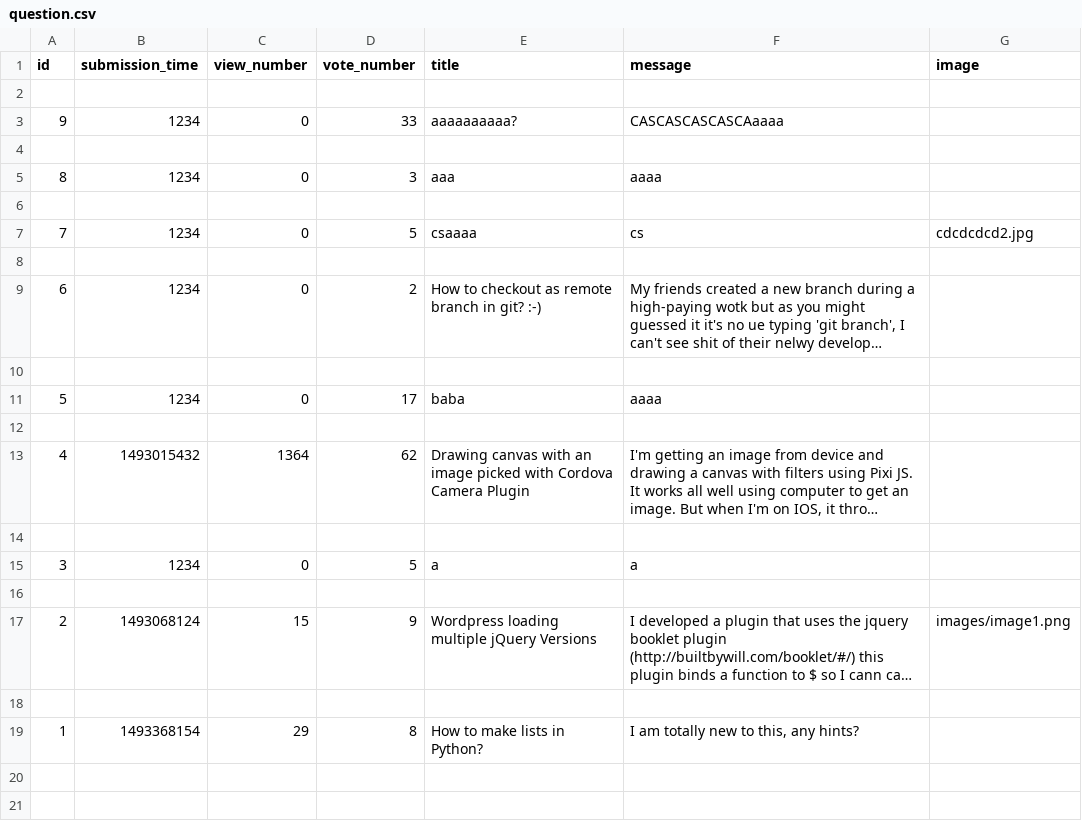
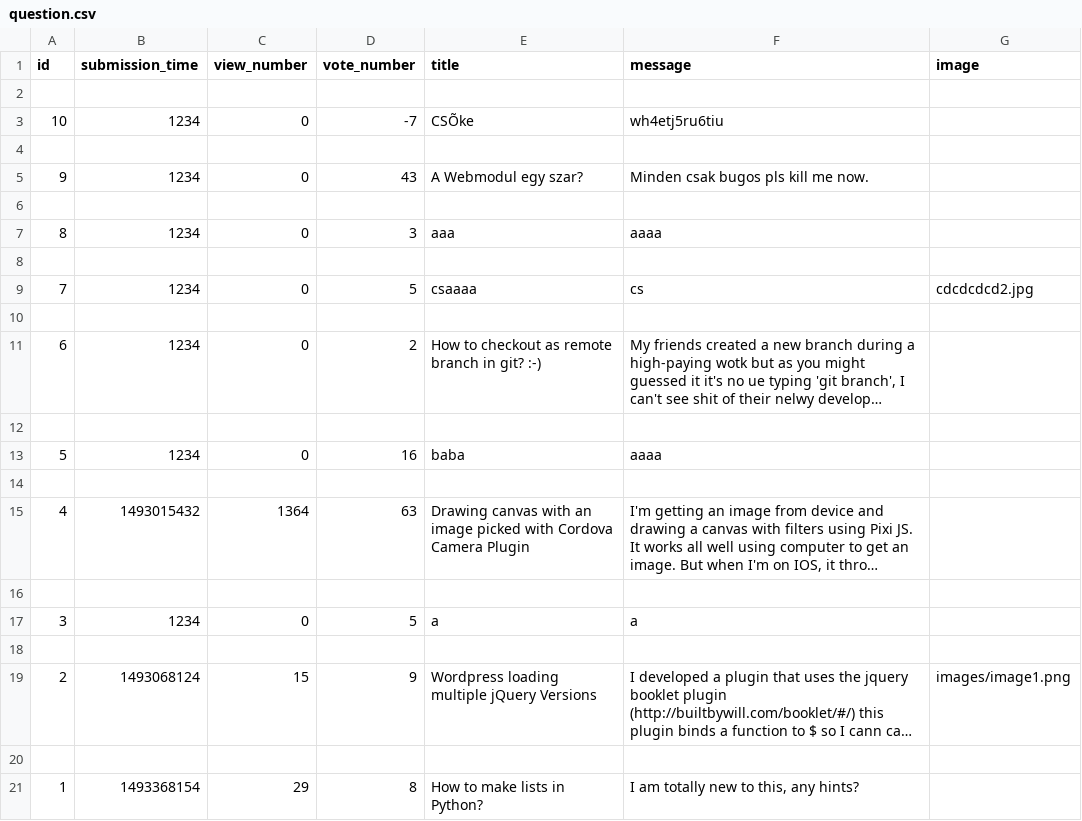
Before and after one commit to inf-vendel/ask-mate, a CSV file: sample_data/question.csv, drawn as a sheet; long unchanged cells end in …; addresses are those after the commit; the diff names each change by its address in the sheet, - before the commit and + after, or states it on an @@ line.

```diff
--- a/sample_data/question.csv
+++ b/sample_data/question.csv
+row 3: 10 | 1234 | 0 | -7 | CSÕke | wh4etj5ru6tiu
+row 4: (empty)
-D5 (vote_number): 33
+D5 (vote_number): 43
-E5 (title): aaaaaaaaaa?
+E5 (title): A Webmodul egy szar?
-F5 (message): CASCASCASCASCAaaaa
+F5 (message): Minden csak bugos pls kill me now.
-D13 (vote_number): 17
+D13 (vote_number): 16
-D15 (vote_number): 62
+D15 (vote_number): 63
```
Also changed, not shown: sample_data/answer.csv, 3 other files.
